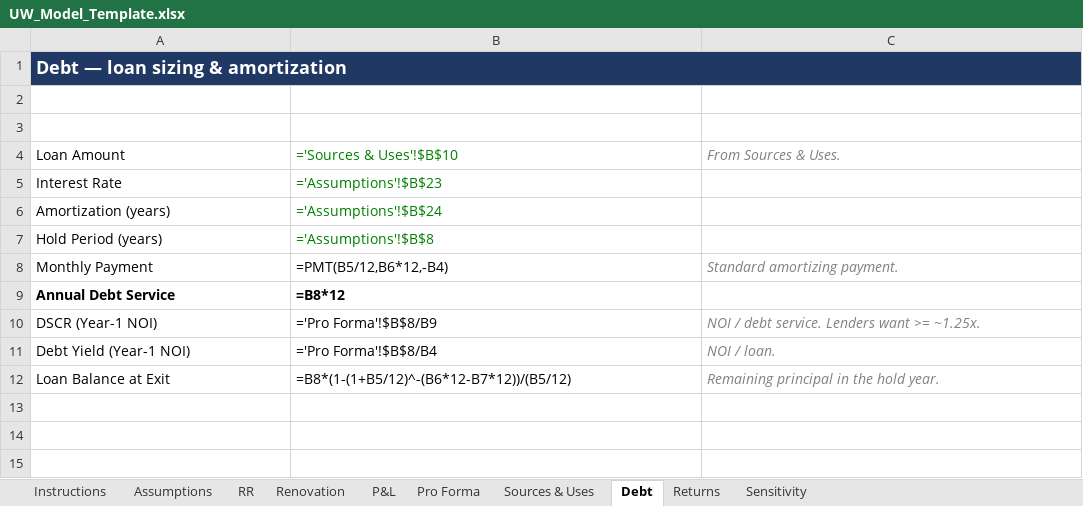
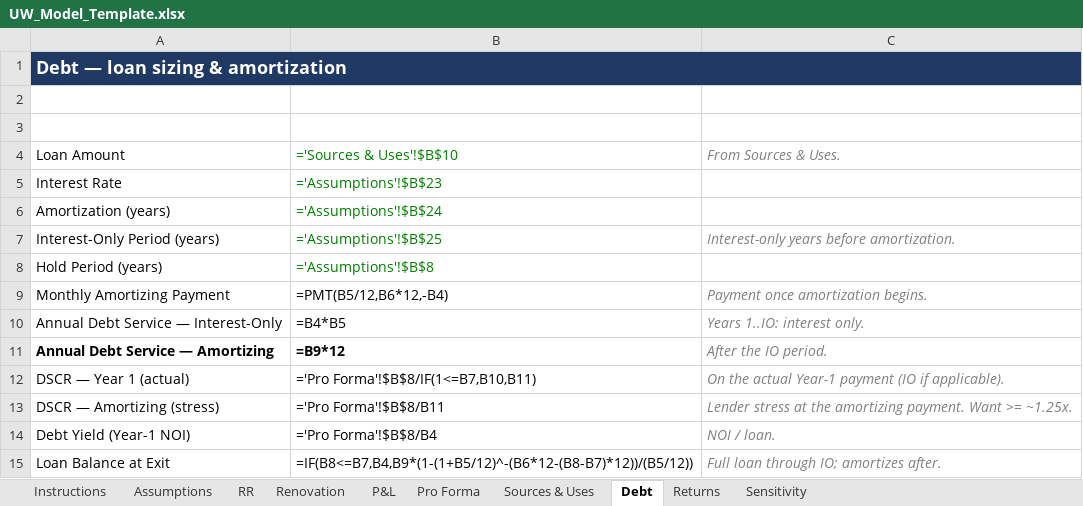
Before and after one commit to rdagoy/srctrentroll, an Excel workbook: templates/UW_Model_Template.xlsx, sheet Debt, drawn as a sheet; values as stored, in another font and other column widths than the file's, no borders; formulas without a stored value are shown as written; removed rows and columns are numbered as before the commit, all else as after; the diff names each change by its address in the sheet, - before the commit and + after, or states it on an @@ line.

```diff
--- a/templates/UW_Model_Template.xlsx (sheet Debt)
+++ b/templates/UW_Model_Template.xlsx (sheet Debt)
+row 7: Interest-Only Period (years) | ='Assumptions'!$B$25 | Interest-only years before amortization.
-A9: Monthly Payment
+A9: Monthly Amortizing Payment
-C9: Standard amortizing payment.
+C9: Payment once amortization begins.
-row 9: Annual Debt Service | =B8*12
-row 10: DSCR (Year-1 NOI) | ='Pro Forma'!$B$8/B9 | NOI / debt service. Lenders want >= ~1.25x.
+row 10: Annual Debt Service — Interest-Only | =B4*B5 | Years 1..IO: interest only.
+row 11: Annual Debt Service — Amortizing | =B9*12 | After the IO period.
+row 12: DSCR — Year 1 (actual) | ='Pro Forma'!$B$8/IF(1<=B7,B10,B11) | On the actual Year-1 payment (IO if applicable).
+row 13: DSCR — Amortizing (stress) | ='Pro Forma'!$B$8/B11 | Lender stress at the amortizing payment. Want >= ~1.25x.
-B15: =B8*(1-(1+B5/12)^-(B6*12-B7*12))/(B5/12)
+B15: =IF(B8<=B7,B4,B9*(1-(1+B5/12)^-(B6*12-(B8-B7)*12))/(B5/12))
-C15: Remaining principal in the hold year.
+C15: Full loan through IO; amortizes after.
```
Also changed, not shown: sheet Sensitivity, sheet Returns, sheet Assumptions, sheet Instructions.
